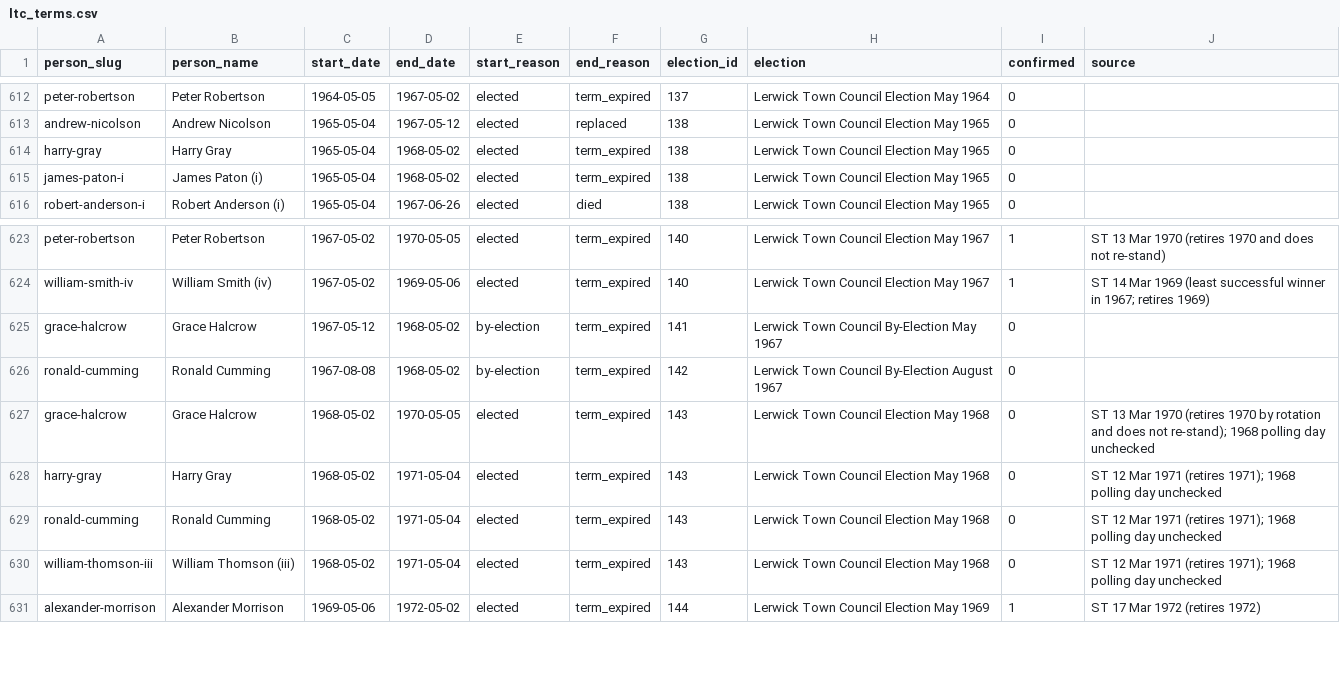
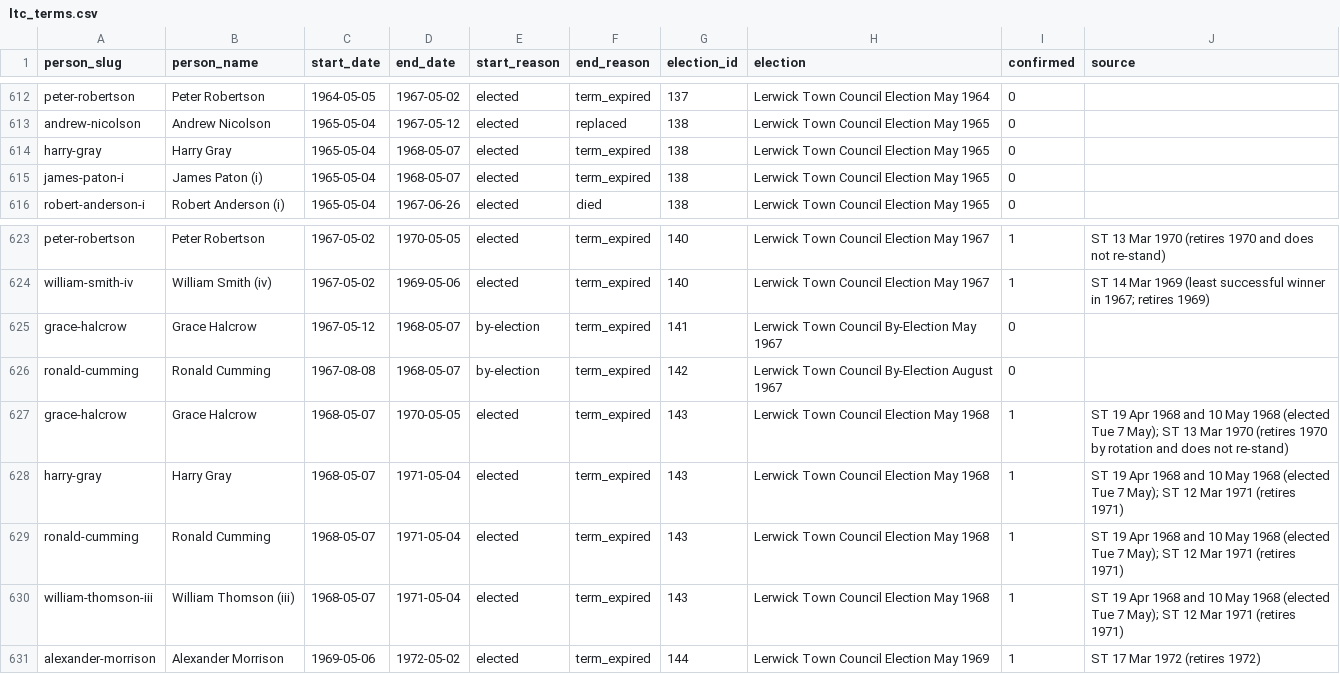
Before and after one commit to ShetlandJ/shetland-political-history, a CSV file: data/ltc_terms.csv, drawn as a sheet; only a part is shown, gaps mark what is left out.

```diff
--- a/data/ltc_terms.csv
+++ b/data/ltc_terms.csv
@@ -613,4 +613,4 @@ peter-robertson,Peter Robertson,1964-05-05,1967-05-02,elected,term_expired,137,L
 andrew-nicolson,Andrew Nicolson,1965-05-04,1967-05-12,elected,replaced,138,Lerwick Town Council Election May 1965,0,
-harry-gray,Harry Gray,1965-05-04,1968-05-02,elected,term_expired,138,Lerwick Town Council Election May 1965,0,
-james-paton-i,James Paton (i),1965-05-04,1968-05-02,elected,term_expired,138,Lerwick Town Council Election May 1965,0,
+harry-gray,Harry Gray,1965-05-04,1968-05-07,elected,term_expired,138,Lerwick Town Council Election May 1965,0,
+james-paton-i,James Paton (i),1965-05-04,1968-05-07,elected,term_expired,138,Lerwick Town Council Election May 1965,0,
 robert-anderson-i,Robert Anderson (i),1965-05-04,1967-06-26,elected,died,138,Lerwick Town Council Election May 1965,0,
@@ -624,8 +624,8 @@ peter-robertson,Peter Robertson,1967-05-02,1970-05-05,elected,term_expired,140,L
 william-smith-iv,William Smith (iv),1967-05-02,1969-05-06,elected,term_expired,140,Lerwick Town Council Election May 1967,1,ST 14 Mar 1969 (least successful winner in 1967; retires 1969)
-grace-halcrow,Grace Halcrow,1967-05-12,1968-05-02,by-election,term_expired,141,Lerwick Town Council By-Election May 1967,0,
-ronald-cumming,Ronald Cumming,1967-08-08,1968-05-02,by-election,term_expired,142,Lerwick Town Council By-Election August 1967,0,
-grace-halcrow,Grace Halcrow,1968-05-02,1970-05-05,elected,term_expired,143,Lerwick Town Council Election May 1968,0,ST 13 Mar 1970 (retires 1970 by rotation and does not re-stand); 1968 polling day unchecked
-harry-gray,Harry Gray,1968-05-02,1971-05-04,elected,term_expired,143,Lerwick Town Council Election May 1968,0,ST 12 Mar 1971 (retires 1971); 1968 polling day unchecked
-ronald-cumming,Ronald Cumming,1968-05-02,1971-05-04,elected,term_expired,143,Lerwick Town Council Election May 1968,0,ST 12 Mar 1971 (retires 1971); 1968 polling day unchecked
-william-thomson-iii,William Thomson (iii),1968-05-02,1971-05-04,elected,term_expired,143,Lerwick Town Council Election May 1968,0,ST 12 Mar 1971 (retires 1971); 1968 polling day unchecked
+grace-halcrow,Grace Halcrow,1967-05-12,1968-05-07,by-election,term_expired,141,Lerwick Town Council By-Election May 1967,0,
+ronald-cumming,Ronald Cumming,1967-08-08,1968-05-07,by-election,term_expired,142,Lerwick Town Council By-Election August 1967,0,
+grace-halcrow,Grace Halcrow,1968-05-07,1970-05-05,elected,term_expired,143,Lerwick Town Council Election May 1968,1,ST 19 Apr 1968 and 10 May 1968 (elected Tue 7 May); ST 13 Mar 1970 (retires 1970 by rotation and does not re-stand)
+harry-gray,Harry Gray,1968-05-07,1971-05-04,elected,term_expired,143,Lerwick Town Council Election May 1968,1,ST 19 Apr 1968 and 10 May 1968 (elected Tue 7 May); ST 12 Mar 1971 (retires 1971)
+ronald-cumming,Ronald Cumming,1968-05-07,1971-05-04,elected,term_expired,143,Lerwick Town Council Election May 1968,1,ST 19 Apr 1968 and 10 May 1968 (elected Tue 7 May); ST 12 Mar 1971 (retires 1971)
+william-thomson-iii,William Thomson (iii),1968-05-07,1971-05-04,elected,term_expired,143,Lerwick Town Council Election May 1968,1,ST 19 Apr 1968 and 10 May 1968 (elected Tue 7 May); ST 12 Mar 1971 (retires 1971)
 alexander-morrison,Alexander Morrison,1969-05-06,1972-05-02,elected,term_expired,144,Lerwick Town Council Election May 1969,1,ST 17 Mar 1972 (retires 1972)
```
Also changed, not shown: 5 other files.
